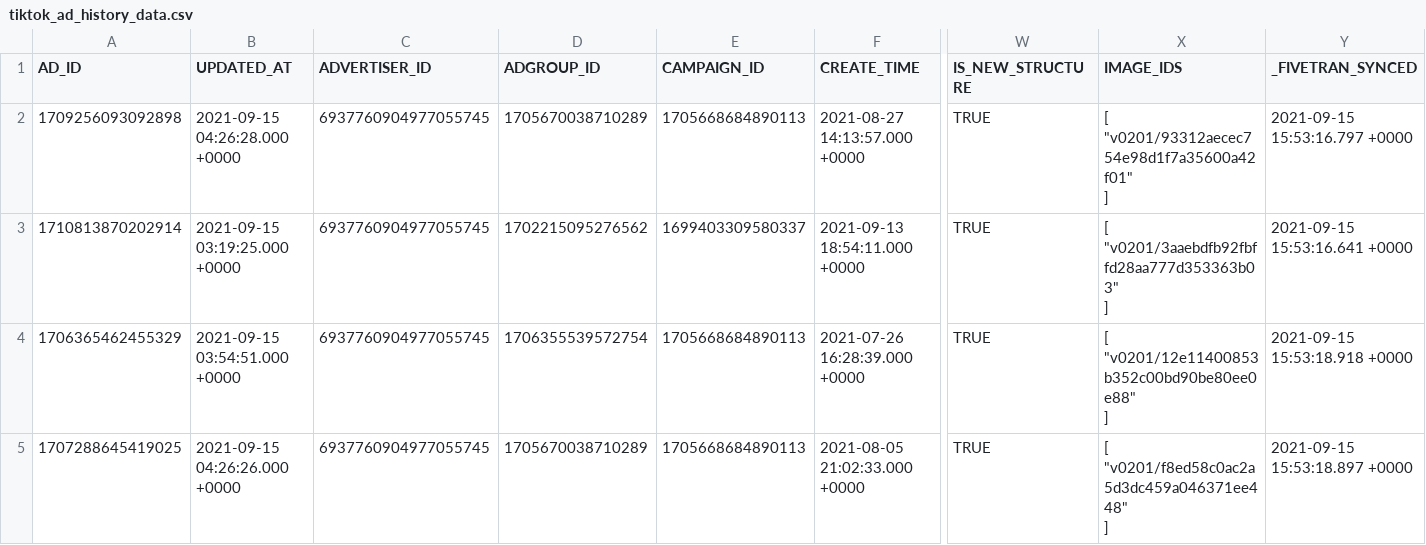
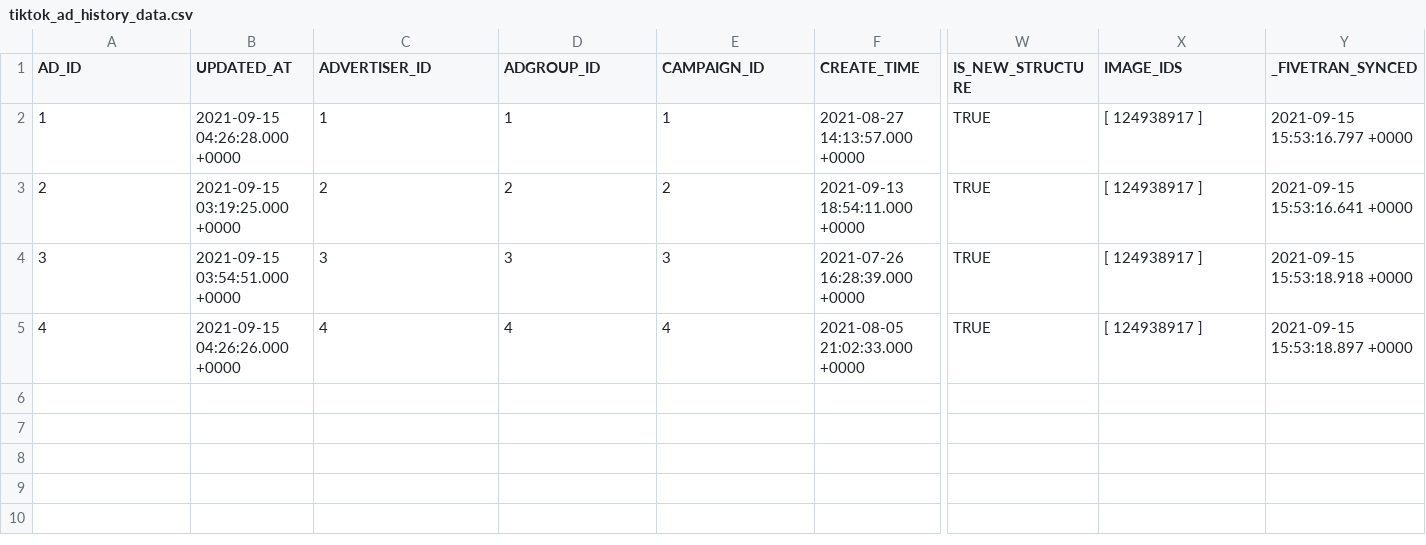
Before and after one commit to fivetran/dbt_tiktok_ads_source, a CSV file: integration_tests/data/tiktok_ad_history_data.csv, drawn as a sheet; only a part is shown, gaps mark what is left out; ↵ is a line break in a cell; the diff names each change by its address in the sheet, - before the commit and + after, or states it on an @@ line.

Commit message:
fix seed

```diff
--- a/integration_tests/data/tiktok_ad_history_data.csv
+++ b/integration_tests/data/tiktok_ad_history_data.csv
-A2 (AD_ID): 1709256093092898
+A2 (AD_ID): 1
-C2 (ADVERTISER_ID): 6937760904977055745
+C2 (ADVERTISER_ID): 1
-D2 (ADGROUP_ID): 1705670038710289
+D2 (ADGROUP_ID): 1
-E2 (CAMPAIGN_ID): 1705668684890113
+E2 (CAMPAIGN_ID): 1
-X2 (IMAGE_IDS): [ ↵ "v0201/93312aecec754e98d1f7a35600a42f01" ↵ ]
+X2 (IMAGE_IDS): [ 124938917 ]
-A3 (AD_ID): 1710813870202914
+A3 (AD_ID): 2
-C3 (ADVERTISER_ID): 6937760904977055745
+C3 (ADVERTISER_ID): 2
-D3 (ADGROUP_ID): 1702215095276562
+D3 (ADGROUP_ID): 2
-E3 (CAMPAIGN_ID): 1699403309580337
+E3 (CAMPAIGN_ID): 2
-X3 (IMAGE_IDS): [ ↵ "v0201/3aaebdfb92fbffd28aa777d353363b03" ↵ ]
+X3 (IMAGE_IDS): [ 124938917 ]
-A4 (AD_ID): 1706365462455329
+A4 (AD_ID): 3
-C4 (ADVERTISER_ID): 6937760904977055745
+C4 (ADVERTISER_ID): 3
-D4 (ADGROUP_ID): 1706355539572754
+D4 (ADGROUP_ID): 3
-E4 (CAMPAIGN_ID): 1705668684890113
+E4 (CAMPAIGN_ID): 3
-X4 (IMAGE_IDS): [ ↵ "v0201/12e11400853b352c00bd90be80ee0e88" ↵ ]
+X4 (IMAGE_IDS): [ 124938917 ]
-A5 (AD_ID): 1707288645419025
+A5 (AD_ID): 4
-C5 (ADVERTISER_ID): 6937760904977055745
+C5 (ADVERTISER_ID): 4
-D5 (ADGROUP_ID): 1705670038710289
+D5 (ADGROUP_ID): 4
-E5 (CAMPAIGN_ID): 1705668684890113
+E5 (CAMPAIGN_ID): 4
-X5 (IMAGE_IDS): [ ↵ "v0201/f8ed58c0ac2a5d3dc459a046371ee448" ↵ ]
+X5 (IMAGE_IDS): [ 124938917 ]
```
